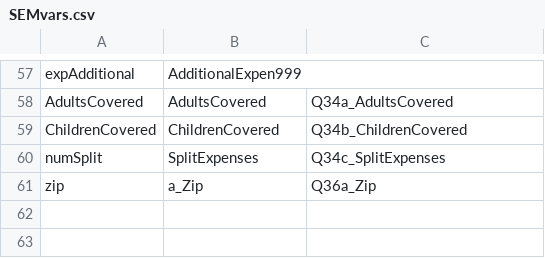
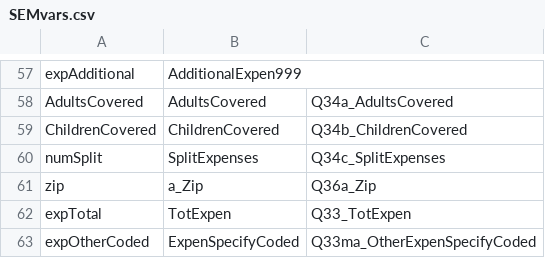
Before and after one commit to ChrisKeyes/SEM_Project, a CSV file: SEMvars.csv, drawn as a sheet; only a part is shown, gaps mark what is left out; the diff names each change by its address in the sheet, - before the commit and + after, or states it on an @@ line.

Commit message:
Added: "expTotal" and "expOtherCoded" to search terms.
MMatches vector still correct, no need to change.

```diff
--- a/SEMvars.csv
+++ b/SEMvars.csv
+row 62: expTotal | TotExpen | Q33_TotExpen
+row 63: expOtherCoded | ExpenSpecifyCoded | Q33ma_OtherExpenSpecifyCoded
```
